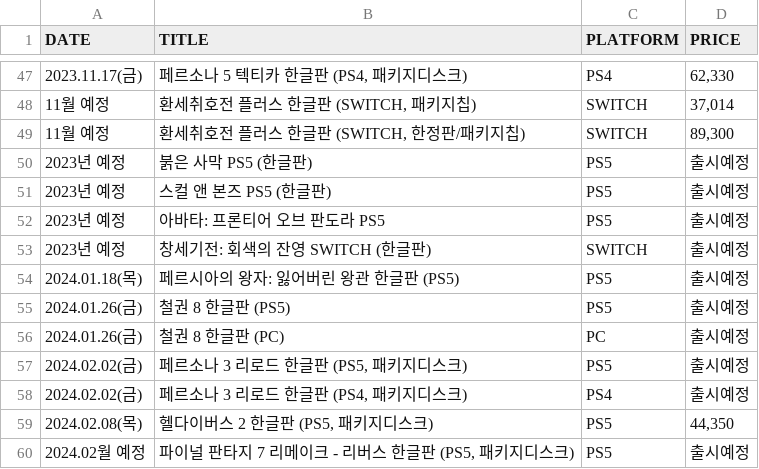
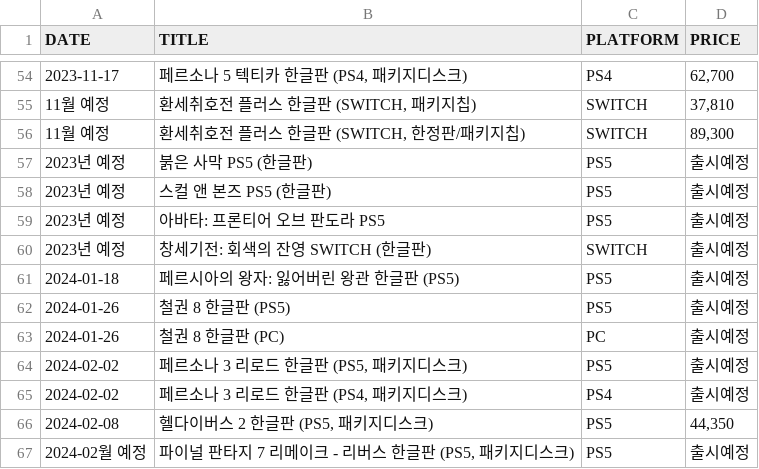
Before and after one commit to boomup249/Graduation_Project, a CSV file: Crawling_Data/Danawa_Crawling.csv, drawn as a sheet; only a part is shown, gaps mark what is left out; the diff covers the shown part only.

Commit message:
다나와 DATE 컬럼 yyyy-MM-dd 형식으로 수정

```diff
--- a/Crawling_Data/Danawa_Crawling.csv
+++ b/Crawling_Data/Danawa_Crawling.csv
@@ -47,3 +54,3 @@ DATE,TITLE,PLATFORM,PRICE
-2023.11.17(금),"페르소나 5 텍티카 한글판 (PS4, 패키지디스크)",PS4,"62,330"
-11월 예정,"환세취호전 플러스 한글판 (SWITCH, 패키지칩)",SWITCH,"37,014"
+2023-11-17,"페르소나 5 텍티카 한글판 (PS4, 패키지디스크)",PS4,"62,700"
+11월 예정,"환세취호전 플러스 한글판 (SWITCH, 패키지칩)",SWITCH,"37,810"
 11월 예정,"환세취호전 플러스 한글판 (SWITCH, 한정판/패키지칩)",SWITCH,"89,300"
@@ -53,8 +60,8 @@ DATE,TITLE,PLATFORM,PRICE
 2023년 예정,창세기전: 회색의 잔영 SWITCH (한글판),SWITCH,출시예정
-2024.01.18(목),페르시아의 왕자: 잃어버린 왕관 한글판 (PS5),PS5,출시예정
-2024.01.26(금),철권 8 한글판 (PS5),PS5,출시예정
-2024.01.26(금),철권 8 한글판 (PC),PC,출시예정
-2024.02.02(금),"페르소나 3 리로드 한글판 (PS5, 패키지디스크)",PS5,출시예정
-2024.02.02(금),"페르소나 3 리로드 한글판 (PS4, 패키지디스크)",PS4,출시예정
-2024.02.08(목),"헬다이버스 2 한글판 (PS5, 패키지디스크)",PS5,"44,350"
-2024.02월 예정,"파이널 판타지 7 리메이크 - 리버스 한글판 (PS5, 패키지디스크)",PS5,출시예정
+2024-01-18,페르시아의 왕자: 잃어버린 왕관 한글판 (PS5),PS5,출시예정
+2024-01-26,철권 8 한글판 (PS5),PS5,출시예정
+2024-01-26,철권 8 한글판 (PC),PC,출시예정
+2024-02-02,"페르소나 3 리로드 한글판 (PS5, 패키지디스크)",PS5,출시예정
+2024-02-02,"페르소나 3 리로드 한글판 (PS4, 패키지디스크)",PS4,출시예정
+2024-02-08,"헬다이버스 2 한글판 (PS5, 패키지디스크)",PS5,"44,350"
+2024-02월 예정,"파이널 판타지 7 리메이크 - 리버스 한글판 (PS5, 패키지디스크)",PS5,출시예정
```
Also changed, not shown: 9 added rows, 2 removed rows and 76 edited cells elsewhere in this file, 4 other files.
